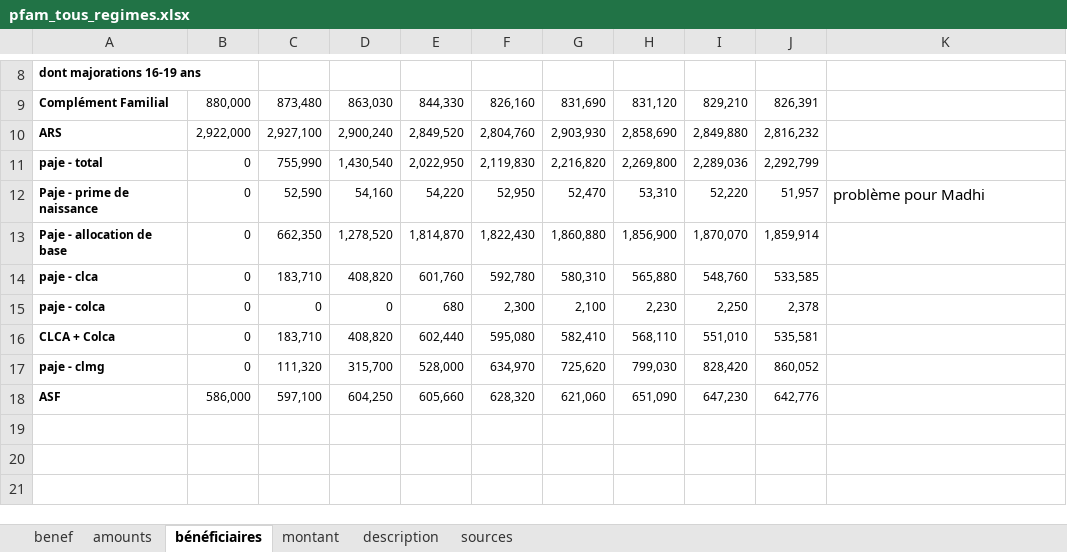
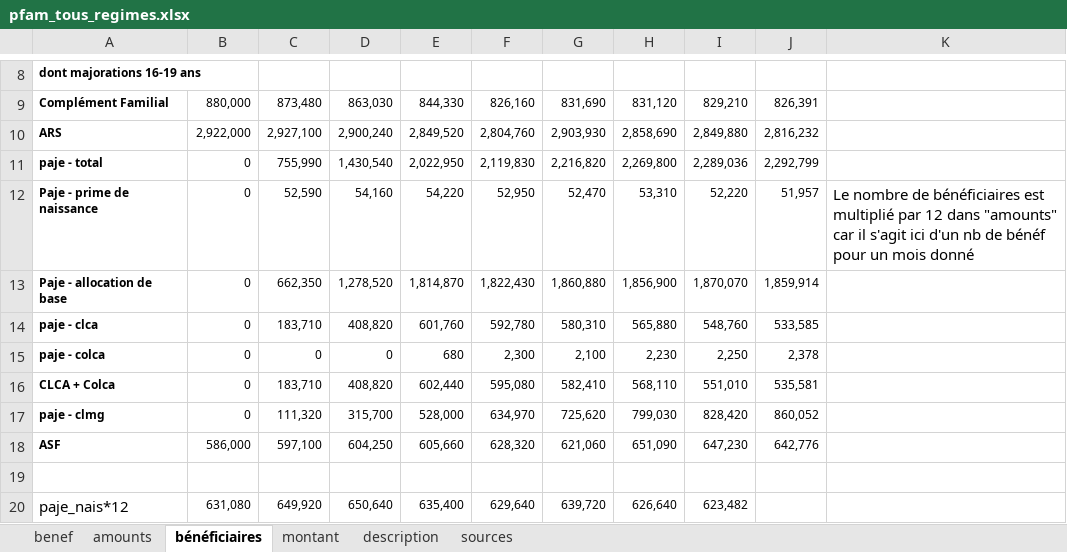
Before and after one commit to openfisca/openfisca-france, an Excel workbook: data/sources/pfam_tous_regimes.xlsx, sheet bénéficiaires, drawn as a sheet; only a part is shown, gaps mark what is left out; values as stored, in another font and other column widths than the file's, no borders; the diff names each change by its address in the sheet, - before the commit and + after, or states it on an @@ line.

```diff
--- a/data/sources/pfam_tous_regimes.xlsx (sheet bénéficiaires)
+++ b/data/sources/pfam_tous_regimes.xlsx (sheet bénéficiaires)
-K12: problème pour Madhi
+K12: Le nombre de bénéficiaires est multiplié par 12 dans "amounts" car il s'agit ici d'un nb de bénéf pour un mois donné
+row 19: (empty)
+row 20: paje_nais*12 | 631,080 | 649,920 | 650,640 | 635,400 | 629,640 | 639,720 | 626,640 | 623,482
```
Also changed, not shown: sheet benef, data/sources/logement_caf.xlsx, data/sources/logement_tous_regime.xlsx, 2 other files.
